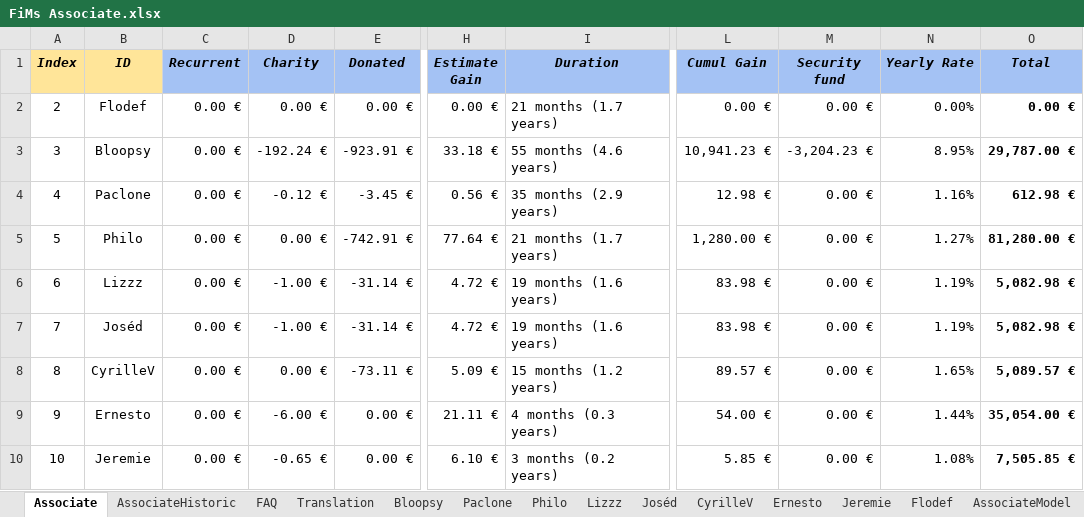
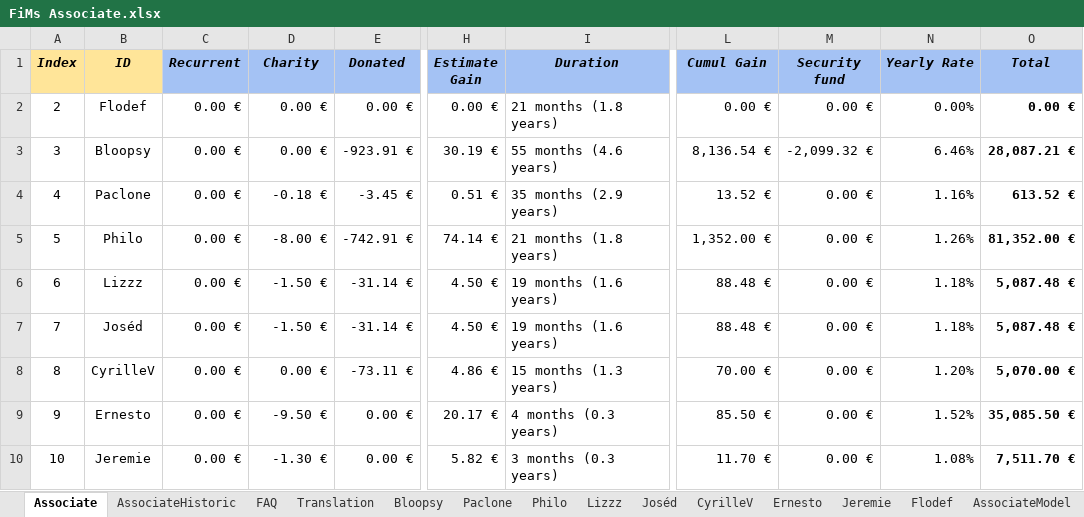
Before and after one commit to flodef/FiMs, an Excel workbook: Data/FiMs Associate.xlsx, sheet Associate, drawn as a sheet; only a part is shown, gaps mark what is left out; values as stored, in another font and other column widths than the file's, no borders; charts and pictures not drawn; the diff names each change by its address in the sheet, - before the commit and + after, or states it on an @@ line.

```diff
--- a/Data/FiMs Associate.xlsx (sheet Associate)
+++ b/Data/FiMs Associate.xlsx (sheet Associate)
-I2 (Duration): 21 months (1.7 years)
+I2 (Duration): 21 months (1.8 years)
-D3 (Charity): -192.24 €
+D3 (Charity): 0.00 €
-H3 (Estimate Gain): 33.18 €
+H3 (Estimate Gain): 30.19 €
-L3 (Cumul Gain): 10,941.23 €
+L3 (Cumul Gain): 8,136.54 €
-M3 (Security fund): -3,204.23 €
+M3 (Security fund): -2,099.32 €
-N3 (Yearly Rate): 8.95%
+N3 (Yearly Rate): 6.46%
-O3 (Total): 29,787.00 €
+O3 (Total): 28,087.21 €
-D4 (Charity): -0.12 €
+D4 (Charity): -0.18 €
-H4 (Estimate Gain): 0.56 €
+H4 (Estimate Gain): 0.51 €
-L4 (Cumul Gain): 12.98 €
+L4 (Cumul Gain): 13.52 €
-O4 (Total): 612.98 €
+O4 (Total): 613.52 €
-D5 (Charity): 0.00 €
+D5 (Charity): -8.00 €
-H5 (Estimate Gain): 77.64 €
+H5 (Estimate Gain): 74.14 €
-I5 (Duration): 21 months (1.7 years)
+I5 (Duration): 21 months (1.8 years)
-L5 (Cumul Gain): 1,280.00 €
+L5 (Cumul Gain): 1,352.00 €
-N5 (Yearly Rate): 1.27%
+N5 (Yearly Rate): 1.26%
-O5 (Total): 81,280.00 €
+O5 (Total): 81,352.00 €
-D6:D7 (Charity): -1.00 €
+D6:D7 (Charity): -1.50 €
-H6:H7 (Estimate Gain): 4.72 €
+H6:H7 (Estimate Gain): 4.50 €
-L6:L7 (Cumul Gain): 83.98 €
+L6:L7 (Cumul Gain): 88.48 €
-N6:N7 (Yearly Rate): 1.19%
+N6:N7 (Yearly Rate): 1.18%
-O6:O7 (Total): 5,082.98 €
+O6:O7 (Total): 5,087.48 €
-H8 (Estimate Gain): 5.09 €
+H8 (Estimate Gain): 4.86 €
-I8 (Duration): 15 months (1.2 years)
+I8 (Duration): 15 months (1.3 years)
-L8 (Cumul Gain): 89.57 €
+L8 (Cumul Gain): 70.00 €
-N8 (Yearly Rate): 1.65%
+N8 (Yearly Rate): 1.20%
-O8 (Total): 5,089.57 €
+O8 (Total): 5,070.00 €
-D9 (Charity): -6.00 €
+D9 (Charity): -9.50 €
-H9 (Estimate Gain): 21.11 €
+H9 (Estimate Gain): 20.17 €
-L9 (Cumul Gain): 54.00 €
+L9 (Cumul Gain): 85.50 €
-N9 (Yearly Rate): 1.44%
+N9 (Yearly Rate): 1.52%
-O9 (Total): 35,054.00 €
+O9 (Total): 35,085.50 €
-D10 (Charity): -0.65 €
+D10 (Charity): -1.30 €
-H10 (Estimate Gain): 6.10 €
+H10 (Estimate Gain): 5.82 €
-I10 (Duration): 3 months (0.2 years)
+I10 (Duration): 3 months (0.3 years)
-L10 (Cumul Gain): 5.85 €
+L10 (Cumul Gain): 11.70 €
-O10 (Total): 7,505.85 €
+O10 (Total): 7,511.70 €
```
Also changed, not shown: sheet Bloopsy, sheet Philo, sheet Ernesto, sheet CyrilleV, sheet Lizzz, sheet Joséd, 5 more sheets, formulas that keep their value, 4 other files.
